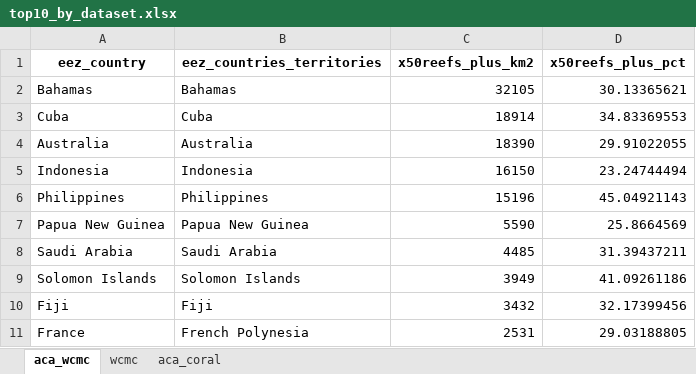
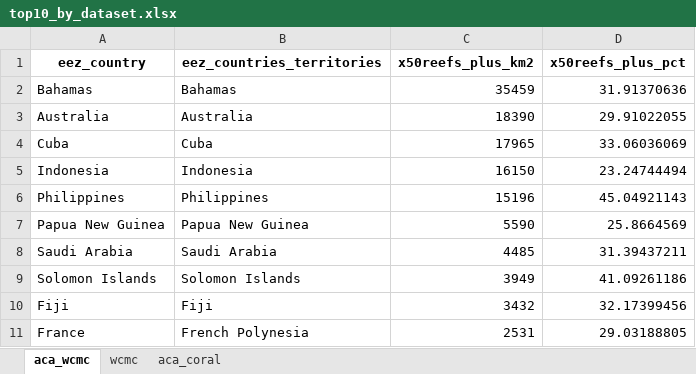
Before and after one commit to esdarling/50reefs_plus, an Excel workbook: oct2026-results tables/top10_by_dataset.xlsx, sheet aca_wcmc, drawn as a sheet; values as stored, in another font and other column widths than the file's, no borders; removed rows and columns are numbered as before the commit, all else as after; the diff names each change by its address in the sheet, - before the commit and + after, or states it on an @@ line.

```diff
--- a/oct2026-results tables/top10_by_dataset.xlsx (sheet aca_wcmc)
+++ b/oct2026-results tables/top10_by_dataset.xlsx (sheet aca_wcmc)
-C2 (x50reefs_plus_km2): 32105
+C2 (x50reefs_plus_km2): 35459
-D2 (x50reefs_plus_pct): 30.13365621
+D2 (x50reefs_plus_pct): 31.91370636
-row 3: Cuba | Cuba | 18914 | 34.83369553
+row 4: Cuba | Cuba | 17965 | 33.06036069
```
Also changed, not shown: oct2026-results tables/Zawada et al. Supplementary Table_S6.xlsx, oct2026-results tables/territories_by_dataset.xlsx, 5 other files.
